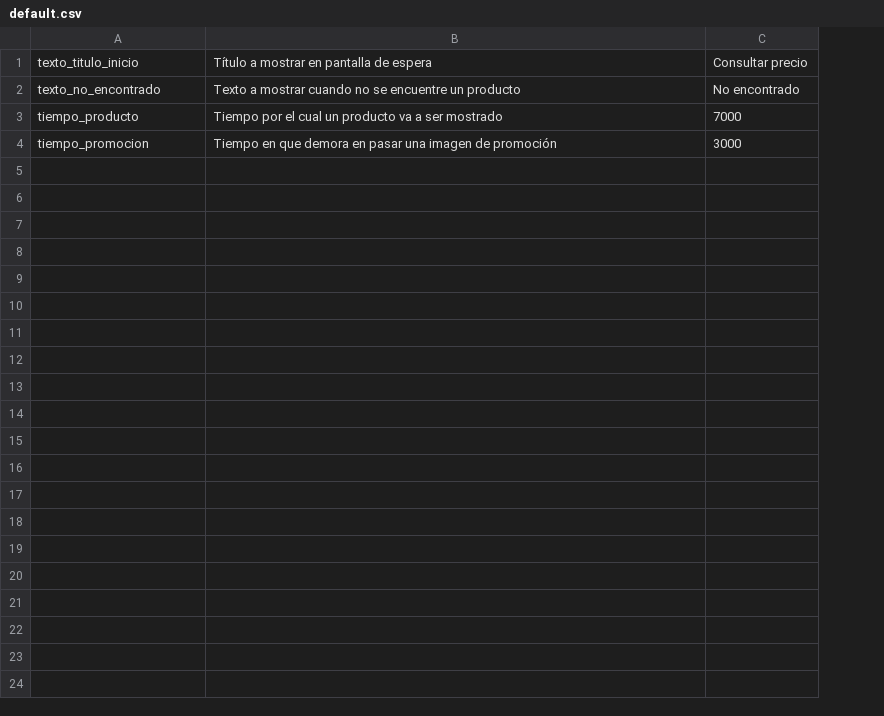
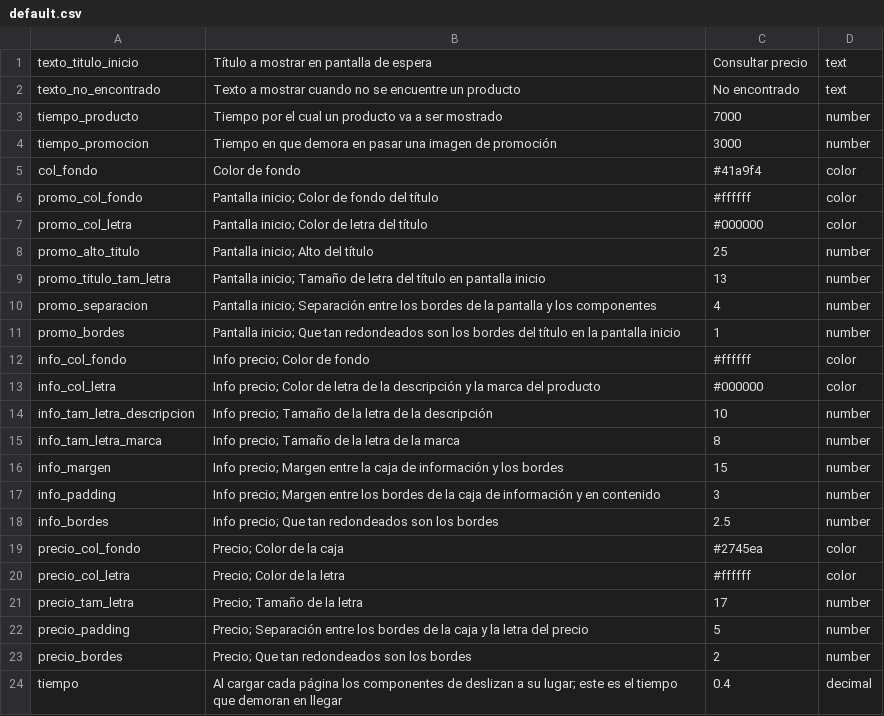
Before and after one commit to Jorge1701/Consulta-Productos, a CSV file: config/default.csv, drawn as a sheet; the diff names each change by its address in the sheet, - before the commit and + after, or states it on an @@ line.

Commit message:
Paginacion en productos.php; Busqueda en productos.php; En configuracion.php ahora aparecen mas opciones y si las opciones son de un color, se puede elegir graficamente

```diff
--- a/config/default.csv
+++ b/config/default.csv
+column D, rows 1-4: text | text | number | number
+row 5: col_fondo | Color de fondo | #41a9f4 | color
+row 6: promo_col_fondo | Pantalla inicio; Color de fondo del título | #ffffff | color
+row 7: promo_col_letra | Pantalla inicio; Color de letra del título | #000000 | color
+row 8: promo_alto_titulo | Pantalla inicio; Alto del título | 25 | number
+row 9: promo_titulo_tam_letra | Pantalla inicio; Tamaño de letra del título en pantalla inicio | 13 | number
+row 10: promo_separacion | Pantalla inicio; Separación entre los bordes de la pantalla y los componentes | 4 | number
+row 11: promo_bordes | Pantalla inicio; Que tan redondeados son los bordes del título en la pantalla inicio | 1 | number
+row 12: info_col_fondo | Info precio; Color de fondo | #ffffff | color
+row 13: info_col_letra | Info precio; Color de letra de la descripción y la marca del producto | #000000 | color
+row 14: info_tam_letra_descripcion | Info precio; Tamaño de la letra de la descripción | 10 | number
+row 15: info_tam_letra_marca | Info precio; Tamaño de la letra de la marca | 8 | number
+row 16: info_margen | Info precio; Margen entre la caja de información y los bordes | 15 | number
+row 17: info_padding | Info precio; Margen entre los bordes de la caja de información y en contenido | 3 | number
+row 18: info_bordes | Info precio; Que tan redondeados son los bordes | 2.5 | number
+row 19: precio_col_fondo | Precio; Color de la caja | #2745ea | color
+row 20: precio_col_letra | Precio; Color de la letra | #ffffff | color
+row 21: precio_tam_letra | Precio; Tamaño de la letra | 17 | number
+row 22: precio_padding | Precio; Separación entre los bordes de la caja y la letra del precio | 5 | number
+row 23: precio_bordes | Precio; Que tan redondeados son los bordes | 2 | number
+row 24: tiempo | Al cargar cada página los componentes de deslizan a su lugar; este es el tiempo que demoran en llegar | 0.4 | decimal
```
Also changed, not shown: 14 other files.
